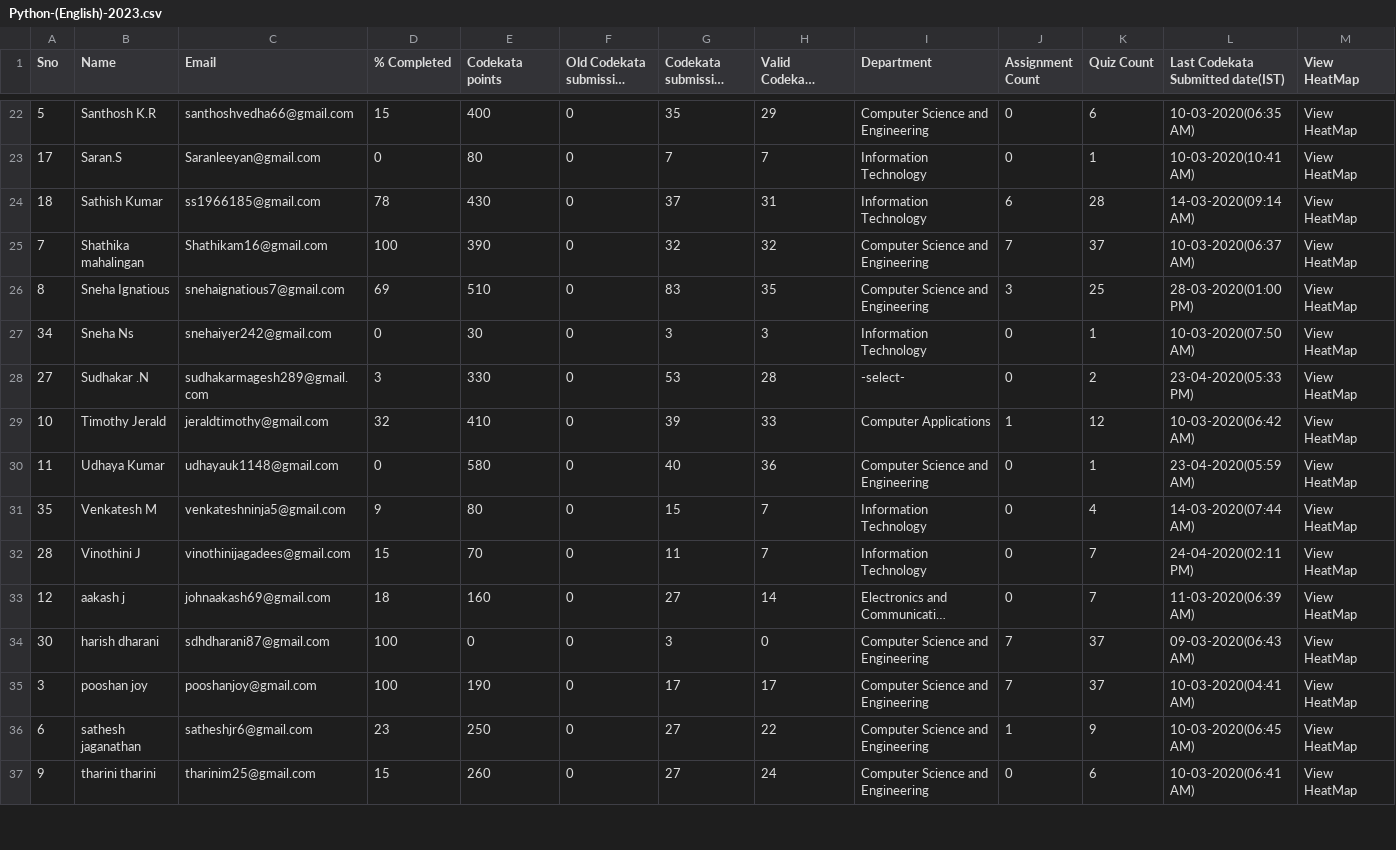
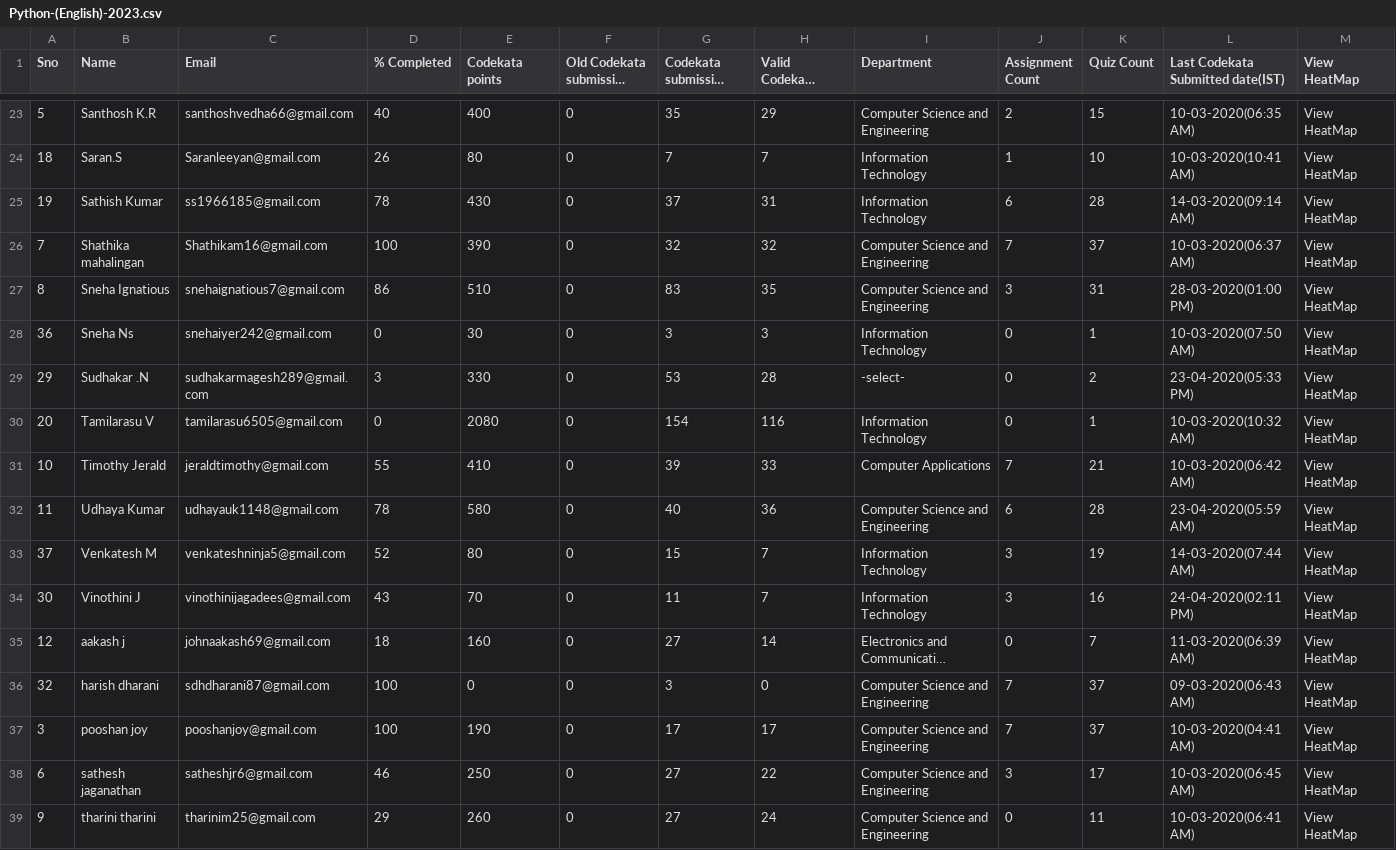
Before and after one commit to ashubisu/mentees-analyzer-guvi, a CSV file: source_files/Python-(English)-2023.csv, drawn as a sheet; only a part is shown, gaps mark what is left out; long unchanged cells end in …; addresses are those after the commit; the diff covers the shown part only; the diff names each change by its address in the sheet, - before the commit and + after, or states it on an @@ line.

```diff
--- a/source_files/Python-(English)-2023.csv
+++ b/source_files/Python-(English)-2023.csv
-D23 (% Completed): 15
+D23 (% Completed): 40
-J23 (Assignment Count): 0
+J23 (Assignment Count): 2
-K23 (Quiz Count): 6
+K23 (Quiz Count): 15
-A24 (Sno): 17
+A24 (Sno): 18
-D24 (% Completed): 0
+D24 (% Completed): 26
-J24 (Assignment Count): 0
+J24 (Assignment Count): 1
-K24 (Quiz Count): 1
+K24 (Quiz Count): 10
-A25 (Sno): 18
+A25 (Sno): 19
-D27 (% Completed): 69
+D27 (% Completed): 86
-K27 (Quiz Count): 25
+K27 (Quiz Count): 31
-A28 (Sno): 34
+A28 (Sno): 36
-A29 (Sno): 27
+A29 (Sno): 29
+row 30: 20 | Tamilarasu V | tamilarasu6505@gmail.com | 0 | 2080 | 0 | 154 | 116 | Information Technology | 0 | 1 | 10-03-2020(10:32 AM) | View HeatMap
-D31 (% Completed): 32
+D31 (% Completed): 55
-J31 (Assignment Count): 1
+J31 (Assignment Count): 7
-K31 (Quiz Count): 12
+K31 (Quiz Count): 21
-D32 (% Completed): 0
+D32 (% Completed): 78
-J32 (Assignment Count): 0
+J32 (Assignment Count): 6
-K32 (Quiz Count): 1
+K32 (Quiz Count): 28
-A33 (Sno): 35
+A33 (Sno): 37
-D33 (% Completed): 9
+D33 (% Completed): 52
-J33:J34 (Assignment Count): 0
+J33:J34 (Assignment Count): 3
-K33 (Quiz Count): 4
+K33 (Quiz Count): 19
-A34 (Sno): 28
+A34 (Sno): 30
-D34 (% Completed): 15
+D34 (% Completed): 43
-K34 (Quiz Count): 7
+K34 (Quiz Count): 16
-A36 (Sno): 30
+A36 (Sno): 32
-D38 (% Completed): 23
+D38 (% Completed): 46
-J38 (Assignment Count): 1
+J38 (Assignment Count): 3
-K38 (Quiz Count): 9
+K38 (Quiz Count): 17
-D39 (% Completed): 15
+D39 (% Completed): 29
-K39 (Quiz Count): 6
+K39 (Quiz Count): 11
```
Also changed, not shown: 1 added row and 32 edited cells elsewhere in this file, config/mentees.csv, intermediate_files/merged.csv, 21 other files.
